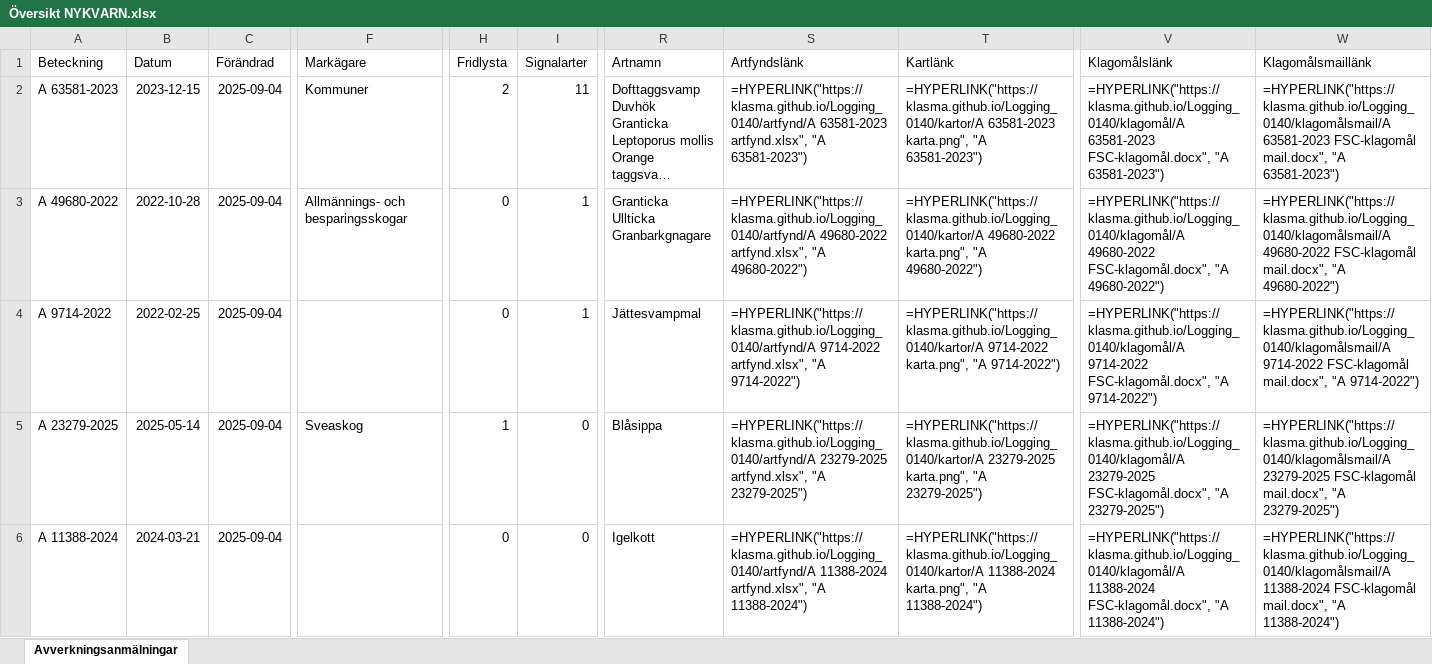
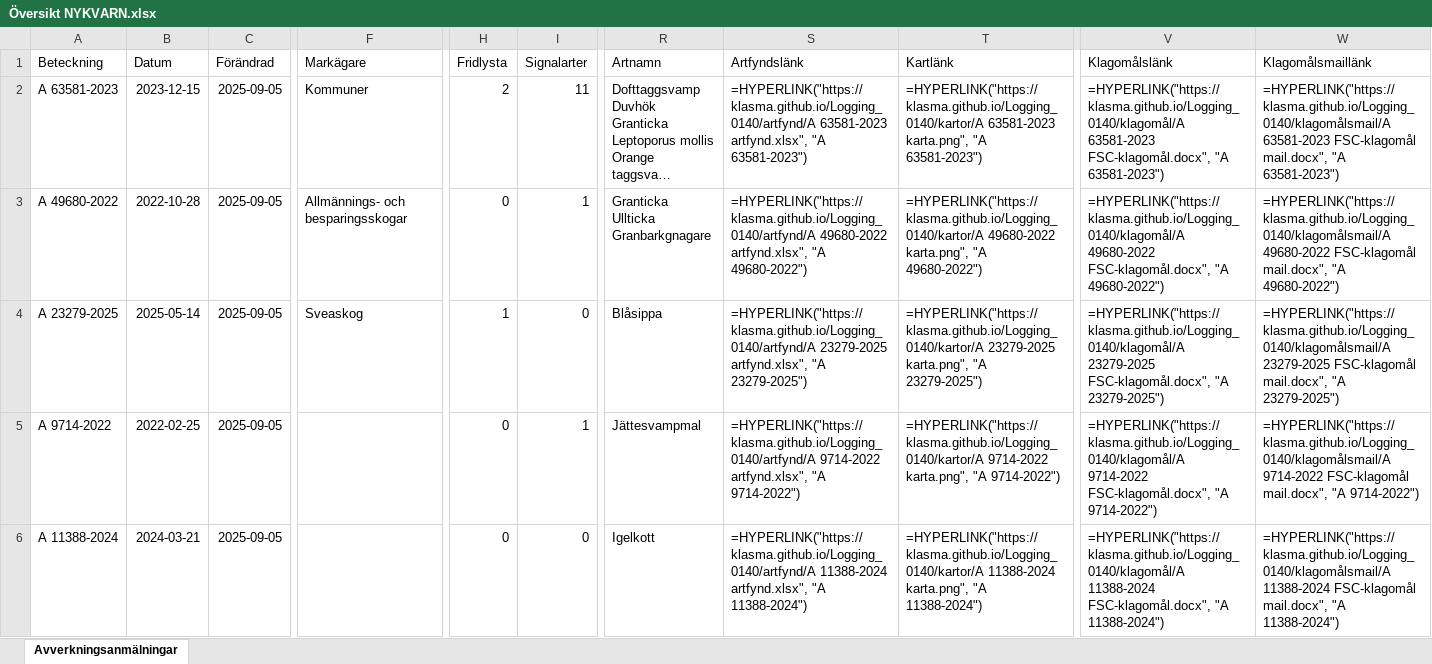
Before and after one commit to klasma/Logging_0140, an Excel workbook: Översikt NYKVARN.xlsx, sheet Avverkningsanmälningar, drawn as a sheet; only a part is shown, gaps mark what is left out; long unchanged cells end in …; values as stored, in another font and other column widths than the file's, no borders; formulas without a stored value are shown as written; the diff covers the shown part only; the diff names each change by its address in the sheet, - before the commit and + after, or states it on an @@ line.

```diff
--- a/Översikt NYKVARN.xlsx (sheet Avverkningsanmälningar)
+++ b/Översikt NYKVARN.xlsx (sheet Avverkningsanmälningar)
-C2:C6 (Förändrad): 2025-09-04
+C2:C6 (Förändrad): 2025-09-05
-A4 (Beteckning): A 9714-2022
+A4 (Beteckning): A 23279-2025
-B4 (Datum): 2022-02-25
+B4 (Datum): 2025-05-14
-F4 (Markägare): (empty)
+F4 (Markägare): Sveaskog
-H4 (Fridlysta): 0
+H4 (Fridlysta): 1
-I4 (Signalarter): 1
+I4 (Signalarter): 0
-R4 (Artnamn): Jättesvampmal
+R4 (Artnamn): Blåsippa
-S4 (Artfyndslänk): =HYPERLINK("https://klasma.github.io/Logging_0140/artfynd/A 9714-2022 artfynd.xlsx", "A 9714-2022")
+S4 (Artfyndslänk): =HYPERLINK("https://klasma.github.io/Logging_0140/artfynd/A 23279-2025 artfynd.xlsx", "A 23279-2025")
-T4 (Kartlänk): =HYPERLINK("https://klasma.github.io/Logging_0140/kartor/A 9714-2022 karta.png", "A 9714-2022")
+T4 (Kartlänk): =HYPERLINK("https://klasma.github.io/Logging_0140/kartor/A 23279-2025 karta.png", "A 23279-2025")
-V4 (Klagomålslänk): =HYPERLINK("https://klasma.github.io/Logging_0140/klagomål/A 9714-2022 FSC-klagomål.docx", "A 9714-2022")
+V4 (Klagomålslänk): =HYPERLINK("https://klasma.github.io/Logging_0140/klagomål/A 23279-2025 FSC-klagomål.docx", "A 23279-2025")
-W4 (Klagomålsmaillänk): =HYPERLINK("https://klasma.github.io/Logging_0140/klagomålsmail/A 9714-2022 FSC-klagomål mail.docx", "A 9714-2022")
+W4 (Klagomålsmaillänk): =HYPERLINK("https://klasma.github.io/Logging_0140/klagomålsmail/A 23279-2025 FSC-klagomål mail.docx", "A 23279-2025")
-A5 (Beteckning): A 23279-2025
+A5 (Beteckning): A 9714-2022
-B5 (Datum): 2025-05-14
+B5 (Datum): 2022-02-25
-F5 (Markägare): Sveaskog
+F5 (Markägare): (empty)
-H5 (Fridlysta): 1
+H5 (Fridlysta): 0
-I5 (Signalarter): 0
+I5 (Signalarter): 1
-R5 (Artnamn): Blåsippa
+R5 (Artnamn): Jättesvampmal
-S5 (Artfyndslänk): =HYPERLINK("https://klasma.github.io/Logging_0140/artfynd/A 23279-2025 artfynd.xlsx", "A 23279-2025")
+S5 (Artfyndslänk): =HYPERLINK("https://klasma.github.io/Logging_0140/artfynd/A 9714-2022 artfynd.xlsx", "A 9714-2022")
-T5 (Kartlänk): =HYPERLINK("https://klasma.github.io/Logging_0140/kartor/A 23279-2025 karta.png", "A 23279-2025")
+T5 (Kartlänk): =HYPERLINK("https://klasma.github.io/Logging_0140/kartor/A 9714-2022 karta.png", "A 9714-2022")
-V5 (Klagomålslänk): =HYPERLINK("https://klasma.github.io/Logging_0140/klagomål/A 23279-2025 FSC-klagomål.docx", "A 23279-2025")
+V5 (Klagomålslänk): =HYPERLINK("https://klasma.github.io/Logging_0140/klagomål/A 9714-2022 FSC-klagomål.docx", "A 9714-2022")
-W5 (Klagomålsmaillänk): =HYPERLINK("https://klasma.github.io/Logging_0140/klagomålsmail/A 23279-2025 FSC-klagomål mail.docx", "A 23279-2025")
+W5 (Klagomålsmaillänk): =HYPERLINK("https://klasma.github.io/Logging_0140/klagomålsmail/A 9714-2022 FSC-klagomål mail.docx", "A 9714-2022")
```
Also changed, not shown: 319 edited cells elsewhere in this sheet, artfynd/A 11388-2024 artfynd.xlsx, artfynd/A 23279-2025 artfynd.xlsx, 36 other files.
